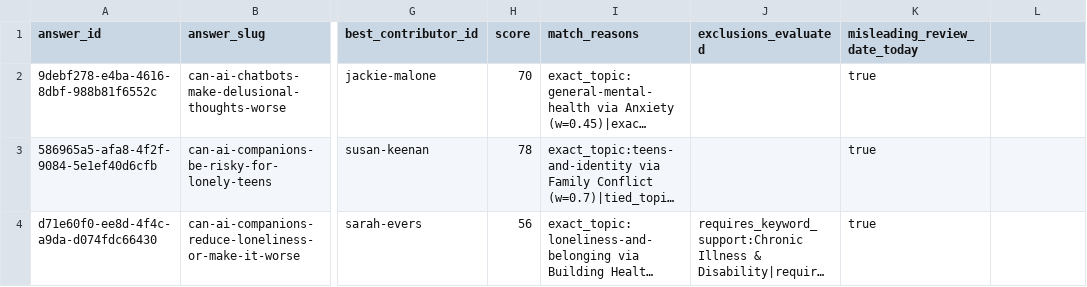
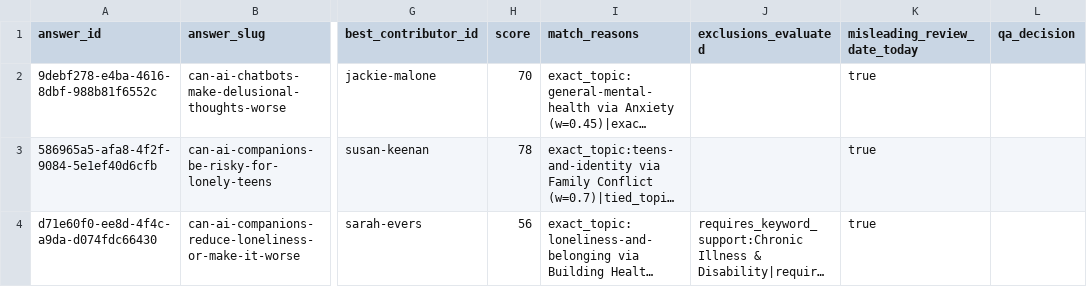
Before and after one commit to rjulian2025/deeper-global, a CSV file: reports/reviewer-migration/ken-attribution-remaining.csv, drawn as a sheet; only a part is shown, gaps mark what is left out; long unchanged cells end in …; the diff names each change by its address in the sheet, - before the commit and + after, or states it on an @@ line.

```diff
--- a/reports/reviewer-migration/ken-attribution-remaining.csv
+++ b/reports/reviewer-migration/ken-attribution-remaining.csv
-L1: (empty)
+L1: qa_decision
```
Also changed, not shown: reports/reviewer-migration/assignment-detail.csv, reports/reviewer-migration/high-confidence-assignments.csv, 23 other files.
